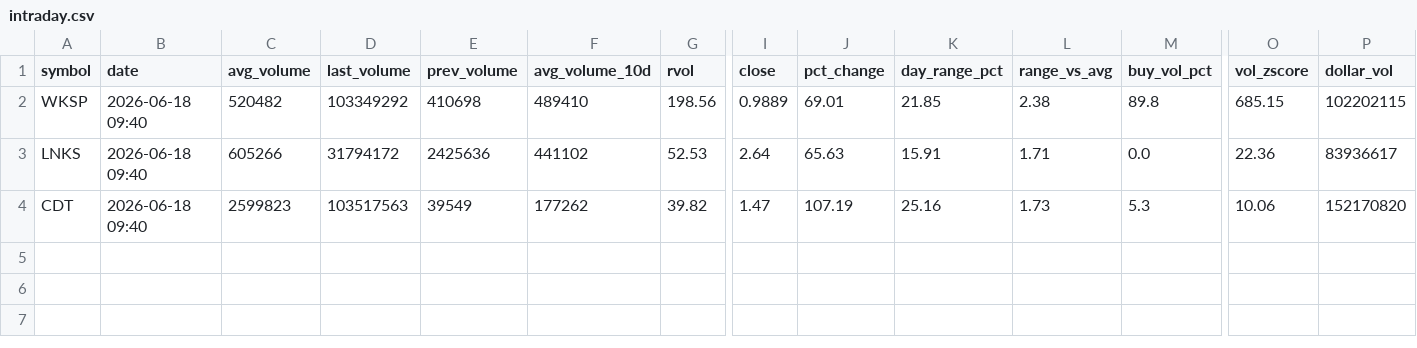
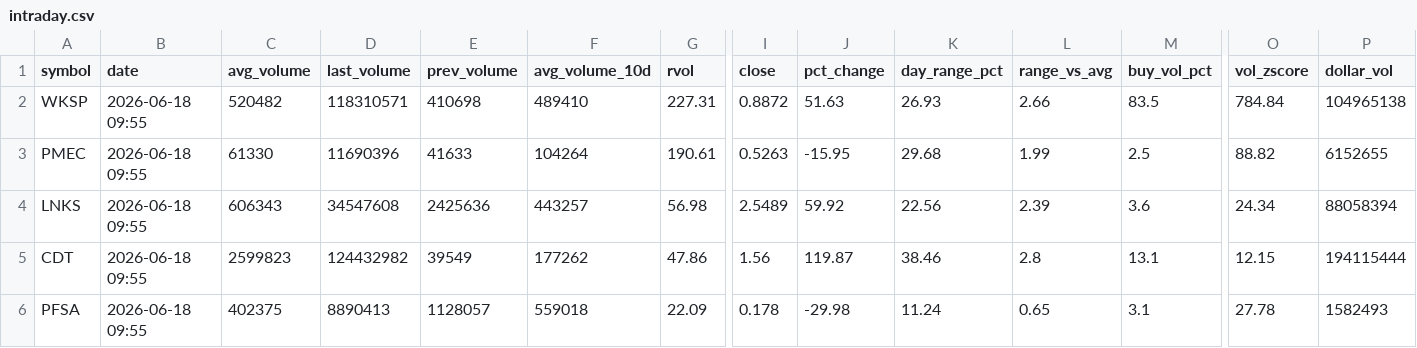
Before and after one commit to Alex-Matulay/volume-scanner, a CSV file: intraday.csv, drawn as a sheet; only a part is shown, gaps mark what is left out; addresses are those after the commit; rows hold the shown columns only; the diff names each change by its address in the sheet, - before the commit and + after, or states it on an @@ line.

```diff
--- a/intraday.csv
+++ b/intraday.csv
-B2 (date): 2026-06-18 09:40
+B2 (date): 2026-06-18 09:55
-D2 (last_volume): 103349292
+D2 (last_volume): 118310571
-G2 (rvol): 198.56
+G2 (rvol): 227.31
-I2 (close): 0.9889
+I2 (close): 0.8872
-J2 (pct_change): 69.01
+J2 (pct_change): 51.63
-K2 (day_range_pct): 21.85
+K2 (day_range_pct): 26.93
-L2 (range_vs_avg): 2.38
+L2 (range_vs_avg): 2.66
-M2 (buy_vol_pct): 89.8
+M2 (buy_vol_pct): 83.5
-O2 (vol_zscore): 685.15
+O2 (vol_zscore): 784.84
-P2 (dollar_vol): 102202115
+P2 (dollar_vol): 104965138
+row 3: PMEC | 2026-06-18 09:55 | 61330 | 11690396 | 41633 | 104264 | 190.61 | 0.5263 | -15.95 | 29.68 | 1.99 | 2.5 | 88.82 | 6152655
-B4:B5 (date): 2026-06-18 09:40
+B4:B5 (date): 2026-06-18 09:55
-C4 (avg_volume): 605266
+C4 (avg_volume): 606343
-D4 (last_volume): 31794172
+D4 (last_volume): 34547608
-F4 (avg_volume_10d): 441102
+F4 (avg_volume_10d): 443257
-G4 (rvol): 52.53
+G4 (rvol): 56.98
-I4 (close): 2.64
+I4 (close): 2.5489
-J4 (pct_change): 65.63
+J4 (pct_change): 59.92
-K4 (day_range_pct): 15.91
+K4 (day_range_pct): 22.56
-L4 (range_vs_avg): 1.71
+L4 (range_vs_avg): 2.39
-M4 (buy_vol_pct): 0.0
+M4 (buy_vol_pct): 3.6
-O4 (vol_zscore): 22.36
+O4 (vol_zscore): 24.34
-P4 (dollar_vol): 83936617
+P4 (dollar_vol): 88058394
-D5 (last_volume): 103517563
+D5 (last_volume): 124432982
-G5 (rvol): 39.82
+G5 (rvol): 47.86
-I5 (close): 1.47
+I5 (close): 1.56
-J5 (pct_change): 107.19
+J5 (pct_change): 119.87
-K5 (day_range_pct): 25.16
+K5 (day_range_pct): 38.46
-L5 (range_vs_avg): 1.73
+L5 (range_vs_avg): 2.8
-M5 (buy_vol_pct): 5.3
+M5 (buy_vol_pct): 13.1
-O5 (vol_zscore): 10.06
+O5 (vol_zscore): 12.15
-P5 (dollar_vol): 152170820
+P5 (dollar_vol): 194115444
+row 6: PFSA | 2026-06-18 09:55 | 402375 | 8890413 | 1128057 | 559018 | 22.09 | 0.178 | -29.98 | 11.24 | 0.65 | 3.1 | 27.78 | 1582493
```
Also changed, not shown: 2 other files.
